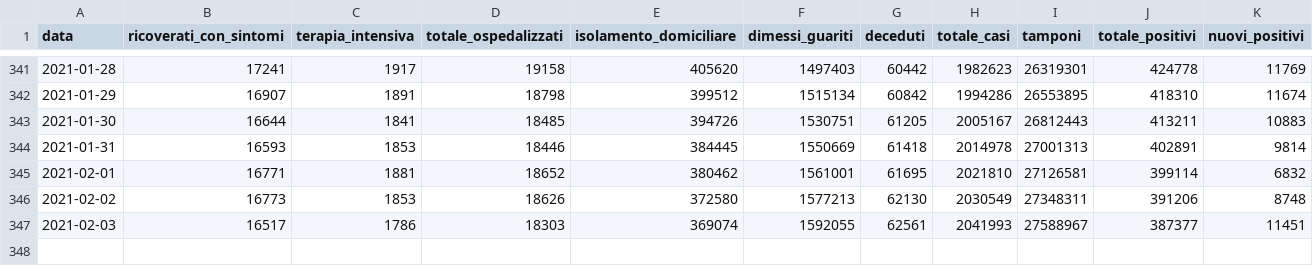
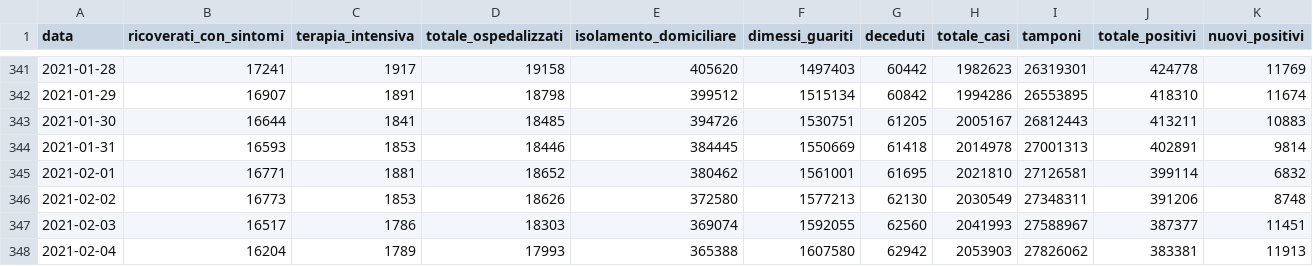
Before and after one commit to sergiocima/Report-COVID-19, a CSV file: andamento-italia-no-lomb.csv, drawn as a sheet; only a part is shown, gaps mark what is left out; rows hold the shown columns only; the diff names each change by its address in the sheet, - before the commit and + after, or states it on an @@ line.

```diff
--- a/andamento-italia-no-lomb.csv
+++ b/andamento-italia-no-lomb.csv
-G347 (deceduti): 62561
+G347 (deceduti): 62560
+row 348: 2021-02-04 | 16204 | 1789 | 17993 | 365388 | 1607580 | 62942 | 2053903 | 27826062 | 383381 | 11913
```
Also changed, not shown: andamento_lombardia.csv, casi_province_lombardia.csv, 9 other files.
